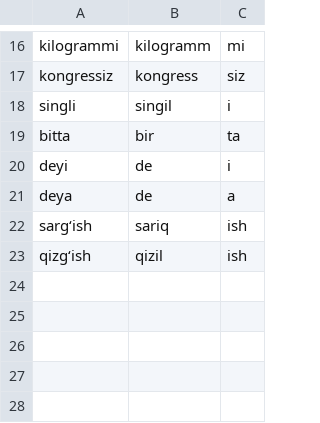
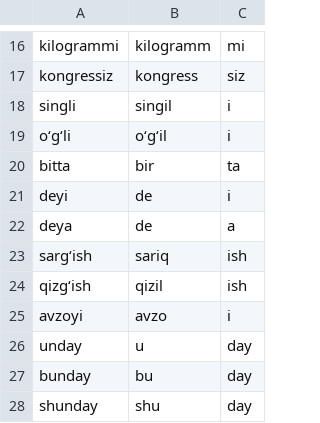
Before and after one commit to UlugbekSalaev/UzMorphAnalyser, a CSV file: src/UzMorphAnalyser/lemma_map.csv, drawn as a sheet; only a part is shown, gaps mark what is left out; the diff names each change by its address in the sheet, - before the commit and + after, or states it on an @@ line.

```diff
--- a/src/UzMorphAnalyser/lemma_map.csv
+++ b/src/UzMorphAnalyser/lemma_map.csv
+row 19: o‘g‘li | o‘g‘il | i
+row 25: avzoyi | avzo | i
+row 26: unday | u | day
+row 27: bunday | bu | day
+row 28: shunday | shu | day
```
Also changed, not shown: src/UzMorphAnalyser/affixes.csv, src/UzMorphAnalyser/exception_stems.csv, 7 other files.
